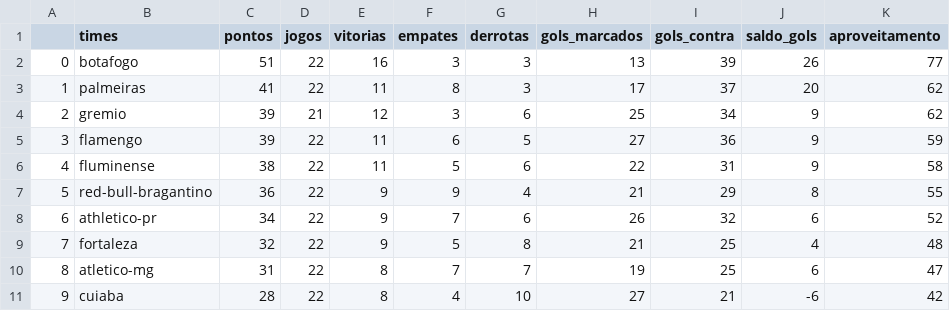
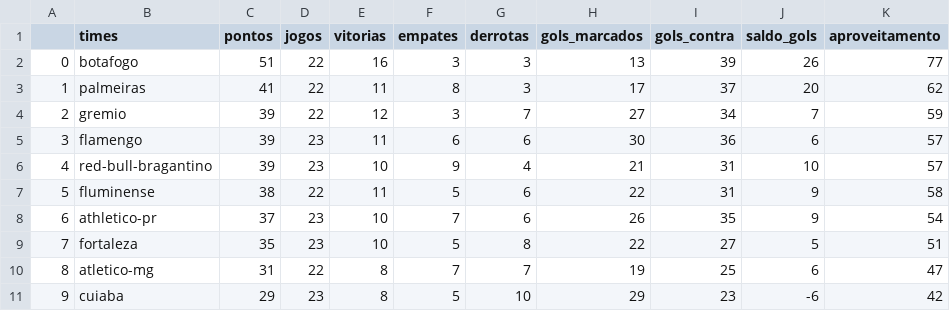
Before and after one commit to silviolima07/fut_serieA_2023, a CSV file: CSV/dados_2023.csv, drawn as a sheet; only a part is shown; the diff covers the shown part only.

```diff
--- a/CSV/dados_2023.csv
+++ b/CSV/dados_2023.csv
@@ -3,9 +3,9 @@
 1,palmeiras,41,22,11,8,3,17,37,20,62
-2,gremio,39,21,12,3,6,25,34,9,62
-3,flamengo,39,22,11,6,5,27,36,9,59
-4,fluminense,38,22,11,5,6,22,31,9,58
-5,red-bull-bragantino,36,22,9,9,4,21,29,8,55
-6,athletico-pr,34,22,9,7,6,26,32,6,52
-7,fortaleza,32,22,9,5,8,21,25,4,48
+2,gremio,39,22,12,3,7,27,34,7,59
+3,flamengo,39,23,11,6,6,30,36,6,57
+4,red-bull-bragantino,39,23,10,9,4,21,31,10,57
+5,fluminense,38,22,11,5,6,22,31,9,58
+6,athletico-pr,37,23,10,7,6,26,35,9,54
+7,fortaleza,35,23,10,5,8,22,27,5,51
 8,atletico-mg,31,22,8,7,7,19,25,6,47
-9,cuiaba,28,22,8,4,10,27,21,-6,42
+9,cuiaba,29,23,8,5,10,29,23,-6,42
```
Also changed, not shown: 61 edited cells elsewhere in this file, CSV/dados_2012_2023.csv.
